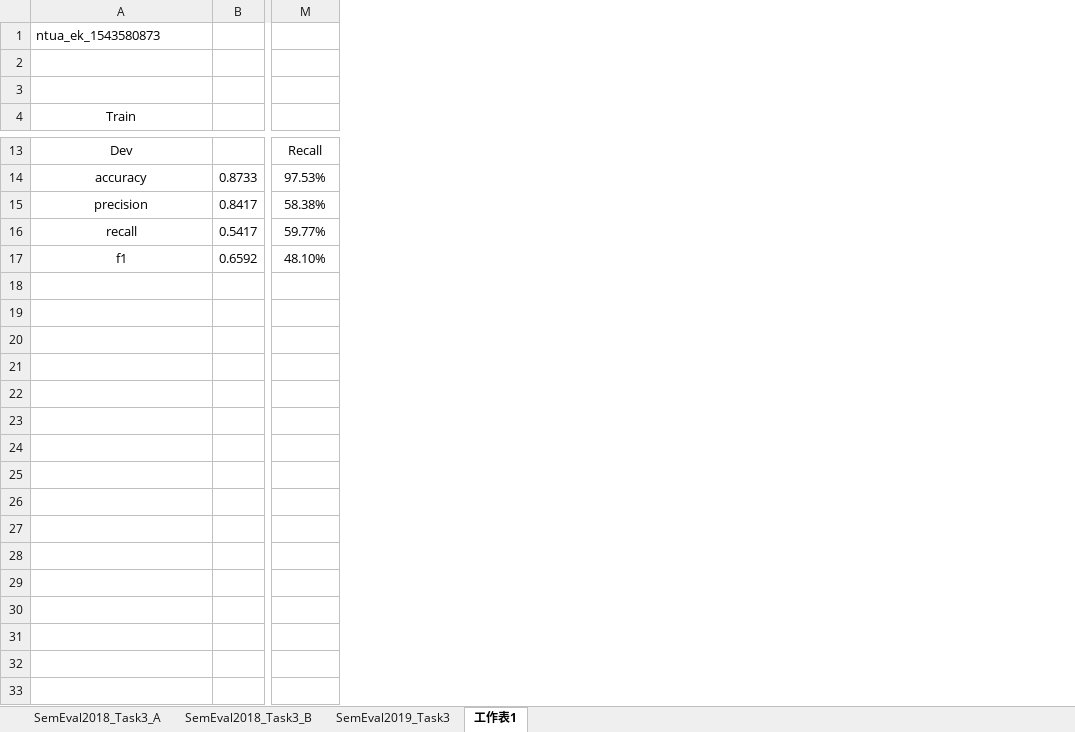
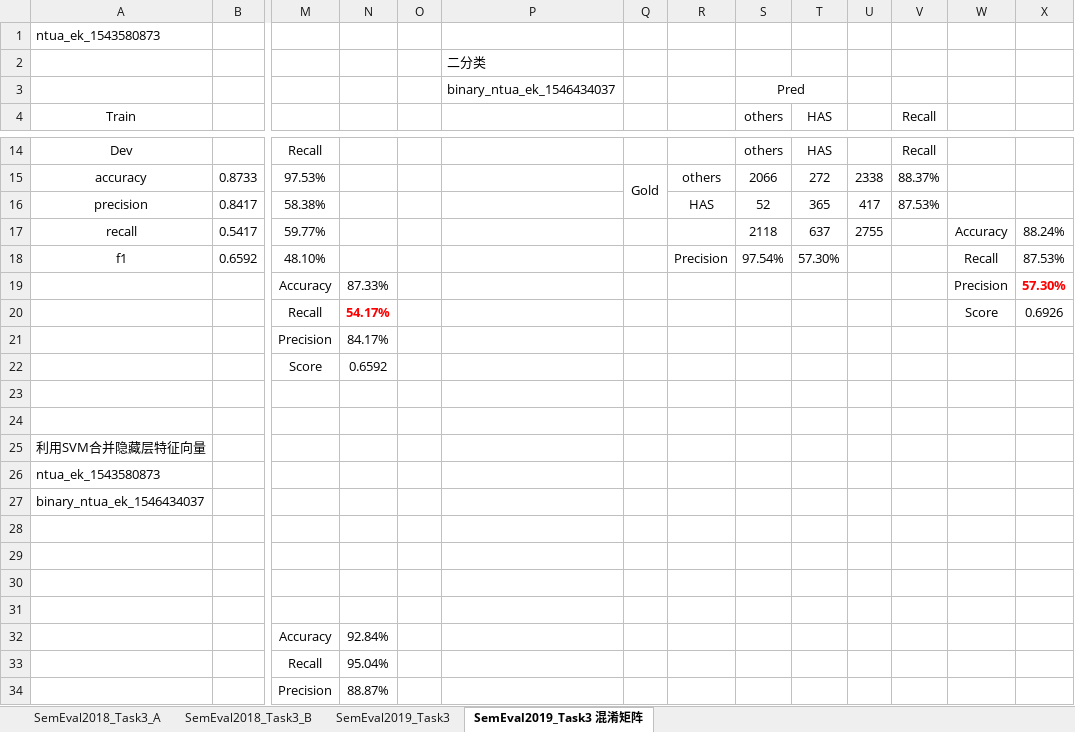
Before and after one commit to liangxh/irony_detection, an Excel workbook: experiment_record.xlsx, sheet SemEval2019_Task3 混淆矩阵, drawn as a sheet; only a part is shown, gaps mark what is left out; values as stored, in another font and other column widths than the file's, no borders; addresses are those after the commit; rows hold the shown columns only; the diff covers the shown part only; the diff names each change by its address in the sheet, - before the commit and + after, or states it on an @@ line.

```diff
--- a/experiment_record.xlsx (sheet SemEval2019_Task3 混淆矩阵)
+++ b/experiment_record.xlsx (sheet SemEval2019_Task3 混淆矩阵)
-sheet tab: 工作表1
+sheet tab: SemEval2019_Task3 混淆矩阵
+column N, rows 19-20: 87.33% | 54.17%
+column O, empty
+column P, rows 2-3: 二分类 | binary_ntua_ek_1546434037
+column Q, row 15: Gold
+column R, rows 15-18: others | HAS |  | Precision
+column S (others), row 3: Pred; rows 14-18: others | 2066 | 52 | 2118 | 97.54%
+column T (HAS), rows 14-18: HAS | 272 | 365 | 637 | 57.30%
+column U, rows 15-17: 2338 | 417 | 2755
+column V (Recall), rows 14-16: Recall | 88.37% | 87.53%
+column W, rows 17-20: Accuracy | Recall | Precision | Score
+column X, rows 17-20: 88.24% | 87.53% | 57.30% | 0.6926
-M19: (empty)
+M19: Accuracy
-M20: (empty)
+M20: Recall
+row 21:  |  | Precision | 84.17%
+row 22:  |  | Score | 0.6592
+row 23: (empty)
+row 24: (empty)
+row 25: 利用SVM合并隐藏层特征向量
+row 26: ntua_ek_1543580873
+row 27: binary_ntua_ek_1546434037
+row 28: (empty)
+row 29: (empty)
+row 30: (empty)
+row 31: (empty)
+row 32:  |  | Accuracy | 92.84%
+row 33:  |  | Recall | 95.04%
+row 34:  |  | Precision | 88.87%
```
Also changed, not shown: 12 added rows and 4 edited cells elsewhere in this sheet, formulas that keep their value, 1 other file.
